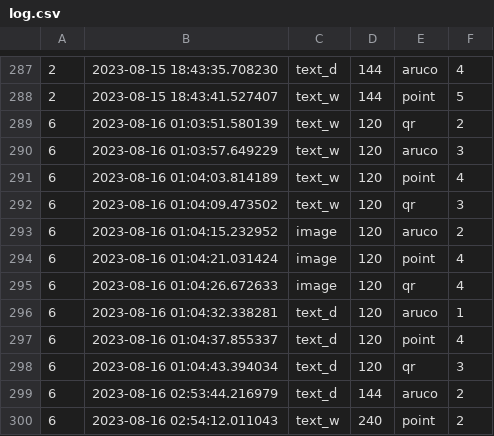
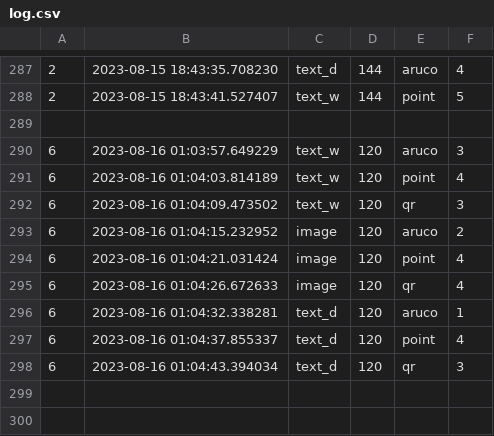
Before and after one commit to TobiasZels/picom, a CSV file: study-scripts/logfiles/log.csv, drawn as a sheet; only a part is shown, gaps mark what is left out.

Commit message:
updated Study Script

```diff
--- a/study-scripts/logfiles/log.csv
+++ b/study-scripts/logfiles/log.csv
@@ -288,3 +288,3 @@
 2,2023-08-15 18:43:41.527407,text_w,144,point,5
-6,2023-08-16 01:03:51.580139,text_w,120,qr,2
+
 6,2023-08-16 01:03:57.649229,text_w,120,aruco,3
@@ -298,3 +298 @@
 6,2023-08-16 01:04:43.394034,text_d,120,qr,3
-6,2023-08-16 02:53:44.216979,text_d,144,aruco,2
-6,2023-08-16 02:54:12.011043,text_w,240,point,2
```
Also changed, not shown: 3 other files.
